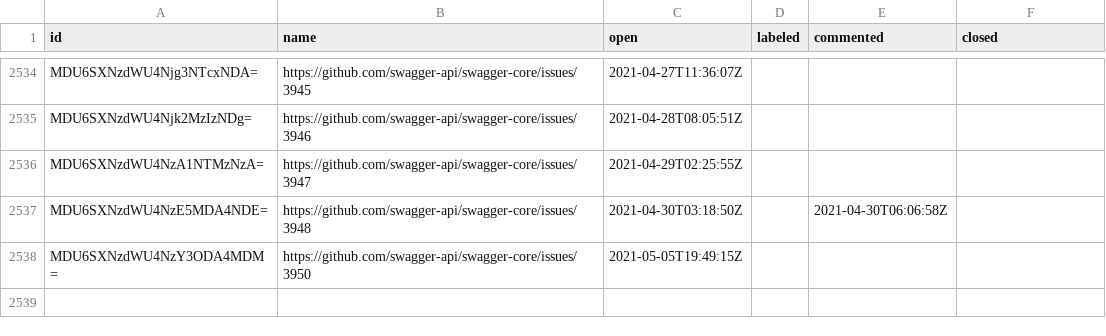
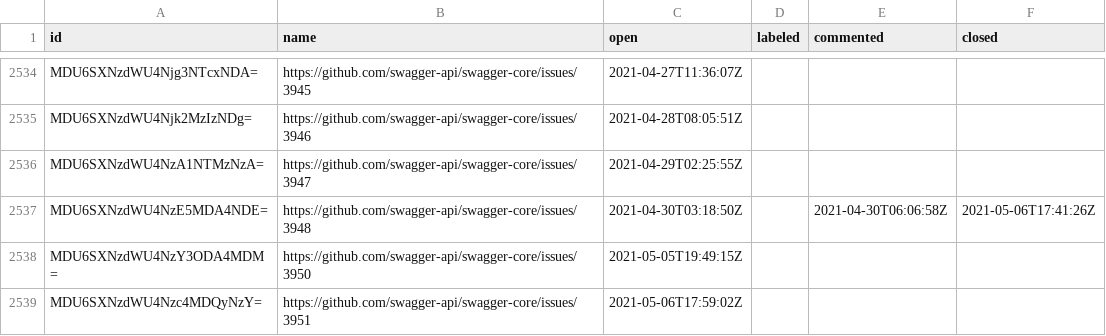
Before and after one commit to SmartBear/swagger-oselvar-metrics, a CSV file: data/swagger-api/swagger-core/issues.csv, drawn as a sheet; only a part is shown, gaps mark what is left out.

```diff
--- a/data/swagger-api/swagger-core/issues.csv
+++ b/data/swagger-api/swagger-core/issues.csv
@@ -2536,3 +2536,4 @@ MDU6SXNzdWU4Njk2MzIzNDg=,https://github.com/swagger-api/swagger-core/issues/3946
 MDU6SXNzdWU4NzA1NTMzNzA=,https://github.com/swagger-api/swagger-core/issues/3947,2021-04-29T02:25:55Z,,,
-MDU6SXNzdWU4NzE5MDA4NDE=,https://github.com/swagger-api/swagger-core/issues/3948,2021-04-30T03:18:50Z,,2021-04-30T06:06:58Z,
+MDU6SXNzdWU4NzE5MDA4NDE=,https://github.com/swagger-api/swagger-core/issues/3948,2021-04-30T03:18:50Z,,2021-04-30T06:06:58Z,2021-05-06T17:41:26Z
 MDU6SXNzdWU4NzY3ODA4MDM=,https://github.com/swagger-api/swagger-core/issues/3950,2021-05-05T19:49:15Z,,,
+MDU6SXNzdWU4Nzc4MDQyNzY=,https://github.com/swagger-api/swagger-core/issues/3951,2021-05-06T17:59:02Z,,,
```
